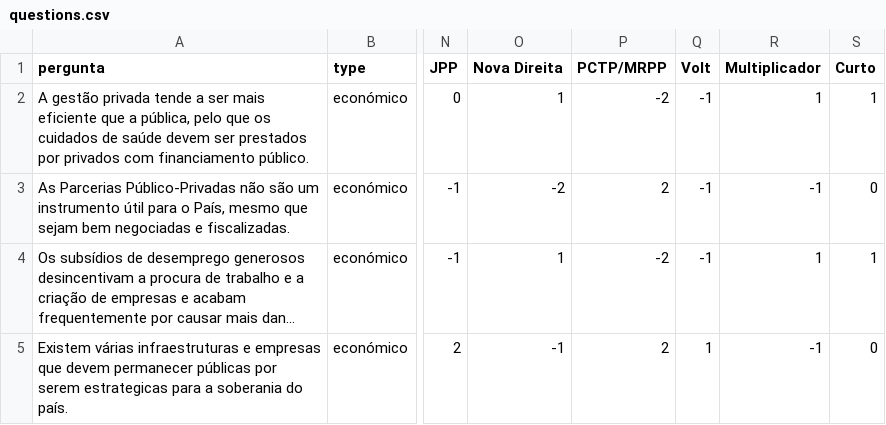
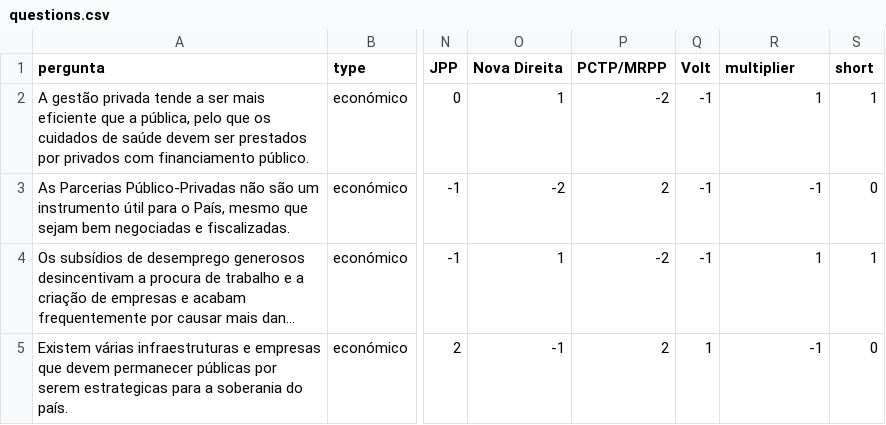
Before and after one commit to jonathan-s/paradigmo, a CSV file: questions.csv, drawn as a sheet; only a part is shown, gaps mark what is left out; long unchanged cells end in …; the diff names each change by its address in the sheet, - before the commit and + after, or states it on an @@ line.

```diff
--- a/questions.csv
+++ b/questions.csv
-R1: Multiplicador
+R1: multiplier
-S1: Curto
+S1: short
```
Also changed, not shown: party_info.csv, 11 other files.
